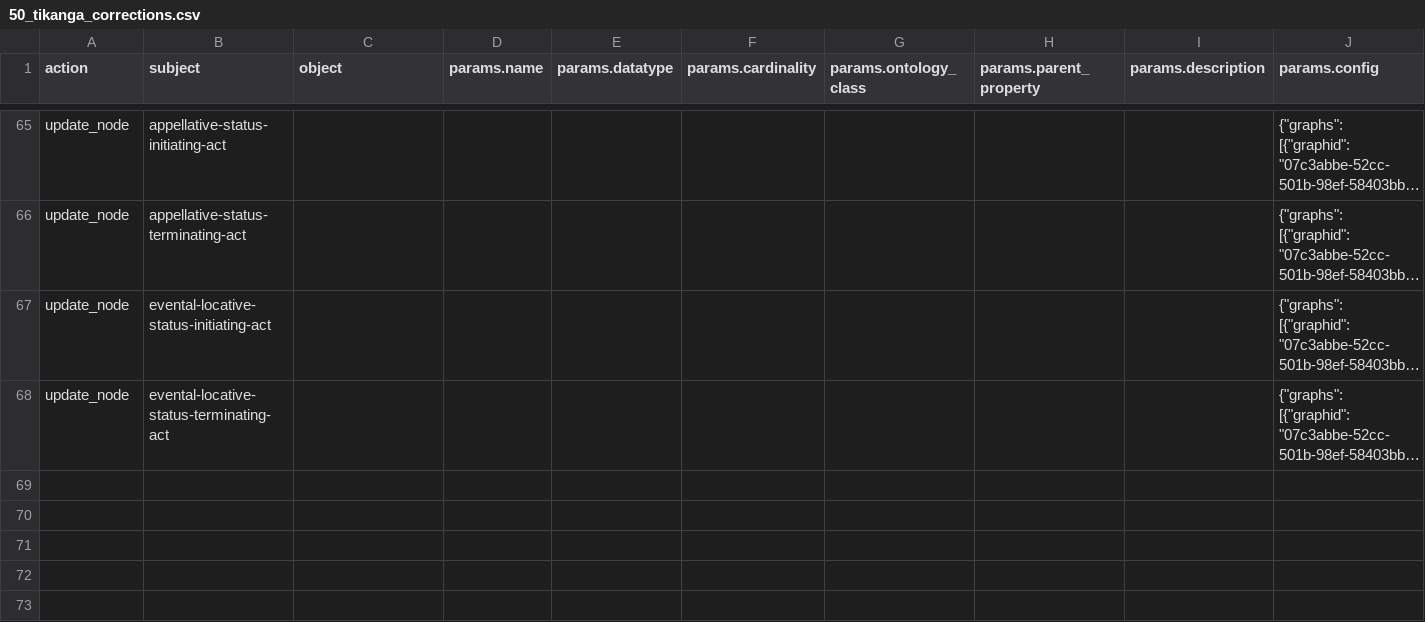
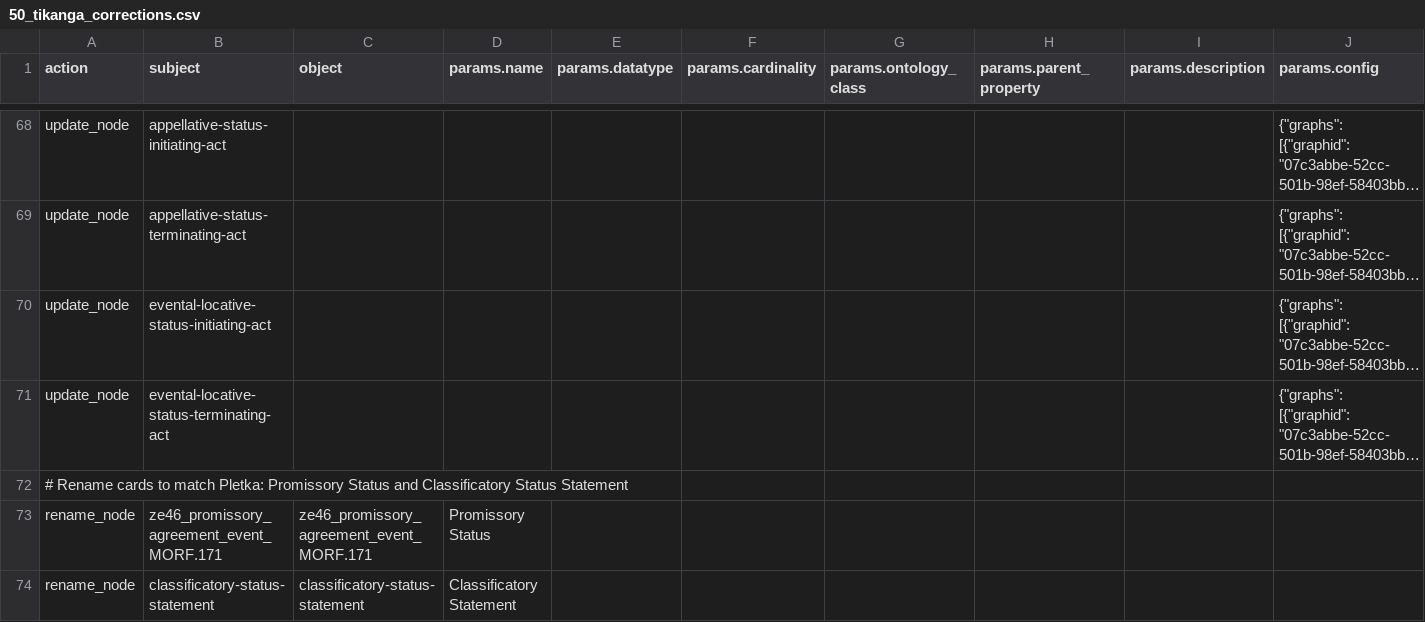
Before and after one commit to flaxandteal/ich, a CSV file: 50_tikanga_corrections.csv, drawn as a sheet; only a part is shown, gaps mark what is left out; long unchanged cells end in …; rows hold the shown columns only; the diff covers the shown part only; the diff names each change by its address in the sheet, - before the commit and + after, or states it on an @@ line.

```diff
--- a/50_tikanga_corrections.csv
+++ b/50_tikanga_corrections.csv
+row 72: # Rename cards to match Pletka: Promissory Status and Classificatory Status Statement
+row 73: rename_node | ze46_promissory_agreement_event_MORF.171 | ze46_promissory_agreement_event_MORF.171 | Promissory Status
+row 74: rename_node | classificatory-status-statement | classificatory-status-statement | Classificatory Statement
```
Also changed, not shown: 6 added rows and 1 edited cell elsewhere in this file, 51_matauranga_corrections.csv.
